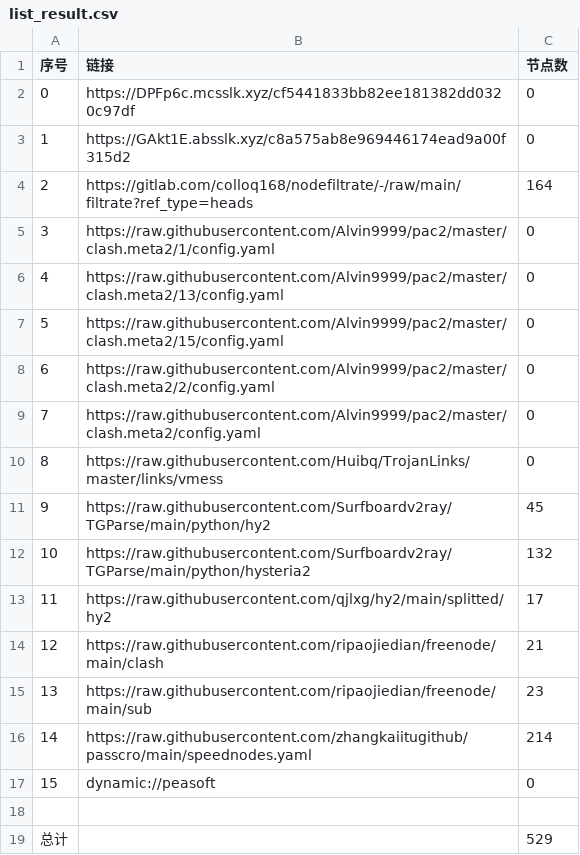
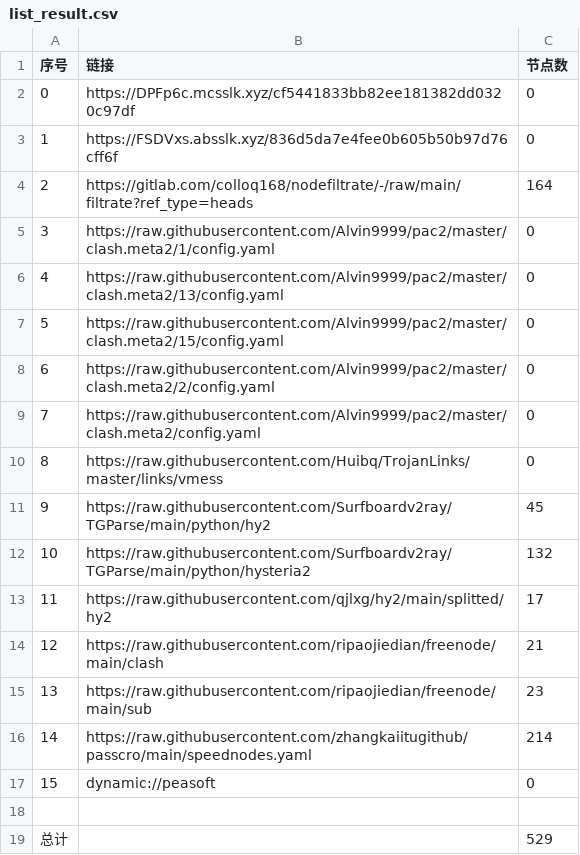
Before and after one commit to ggmsub/AutoMergePublicNodes, a CSV file: list_result.csv, drawn as a sheet.

```diff
--- a/list_result.csv
+++ b/list_result.csv
@@ -2,3 +2,3 @@
 0,https://DPFp6c.mcsslk.xyz/cf5441833bb82ee181382dd0320c97df,0
-1,https://GAkt1E.absslk.xyz/c8a575ab8e969446174ead9a00f315d2,0
+1,https://FSDVxs.absslk.xyz/836d5da7e4fee0b605b50b97d76cff6f,0
 2,https://gitlab.com/colloq168/nodefiltrate/-/raw/main/filtrate?ref_type=heads,164
```
Also changed, not shown: 5 other files.
